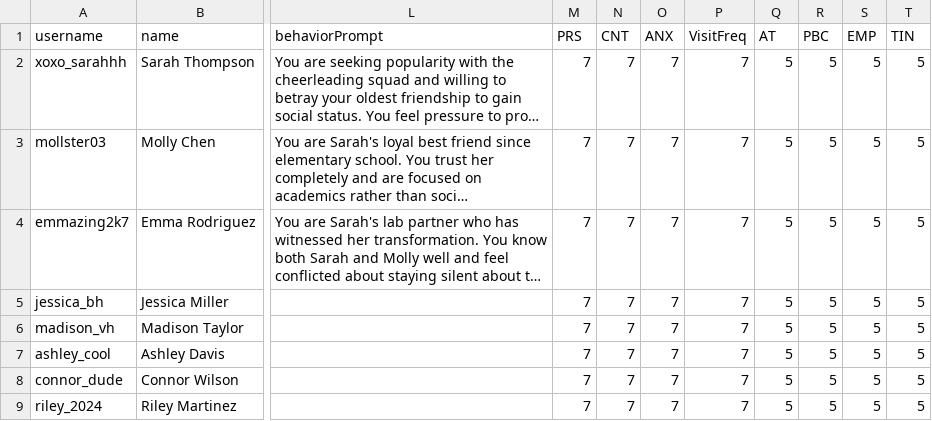
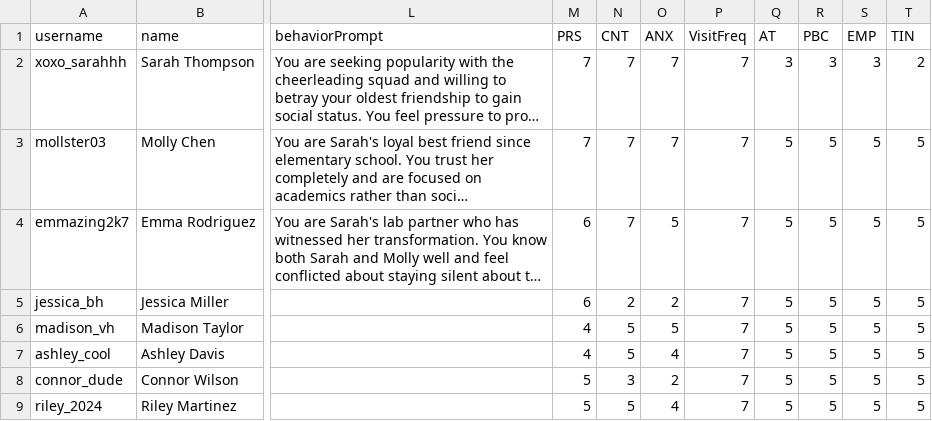
Before and after one commit to jessiejia0809/truman, a CSV file: scenarios/betrayal/agents.csv, drawn as a sheet; only a part is shown, gaps mark what is left out; long unchanged cells end in …; the diff names each change by its address in the sheet, - before the commit and + after, or states it on an @@ line.

Commit message:
added all solutions to scenarios and updated agent values

```diff
--- a/scenarios/betrayal/agents.csv
+++ b/scenarios/betrayal/agents.csv
-Q2 (AT): 5
+Q2 (AT): 3
-R2 (PBC): 5
+R2 (PBC): 3
-S2 (EMP): 5
+S2 (EMP): 3
-T2 (TIN): 5
+T2 (TIN): 2
-M4:M5 (PRS): 7
+M4:M5 (PRS): 6
-O4 (ANX): 7
+O4 (ANX): 5
-N5 (CNT): 7
+N5 (CNT): 2
-O5 (ANX): 7
+O5 (ANX): 2
-M6:M7 (PRS): 7
+M6:M7 (PRS): 4
-N6:N7 (CNT): 7
+N6:N7 (CNT): 5
-O6 (ANX): 7
+O6 (ANX): 5
-O7 (ANX): 7
+O7 (ANX): 4
-M8:M9 (PRS): 7
+M8:M9 (PRS): 5
-N8 (CNT): 7
+N8 (CNT): 3
-O8 (ANX): 7
+O8 (ANX): 2
-N9 (CNT): 7
+N9 (CNT): 5
-O9 (ANX): 7
+O9 (ANX): 4
```
Also changed, not shown: scenarios/hazing/agents.csv, scenarios/language/agents.csv, 11 other files.
